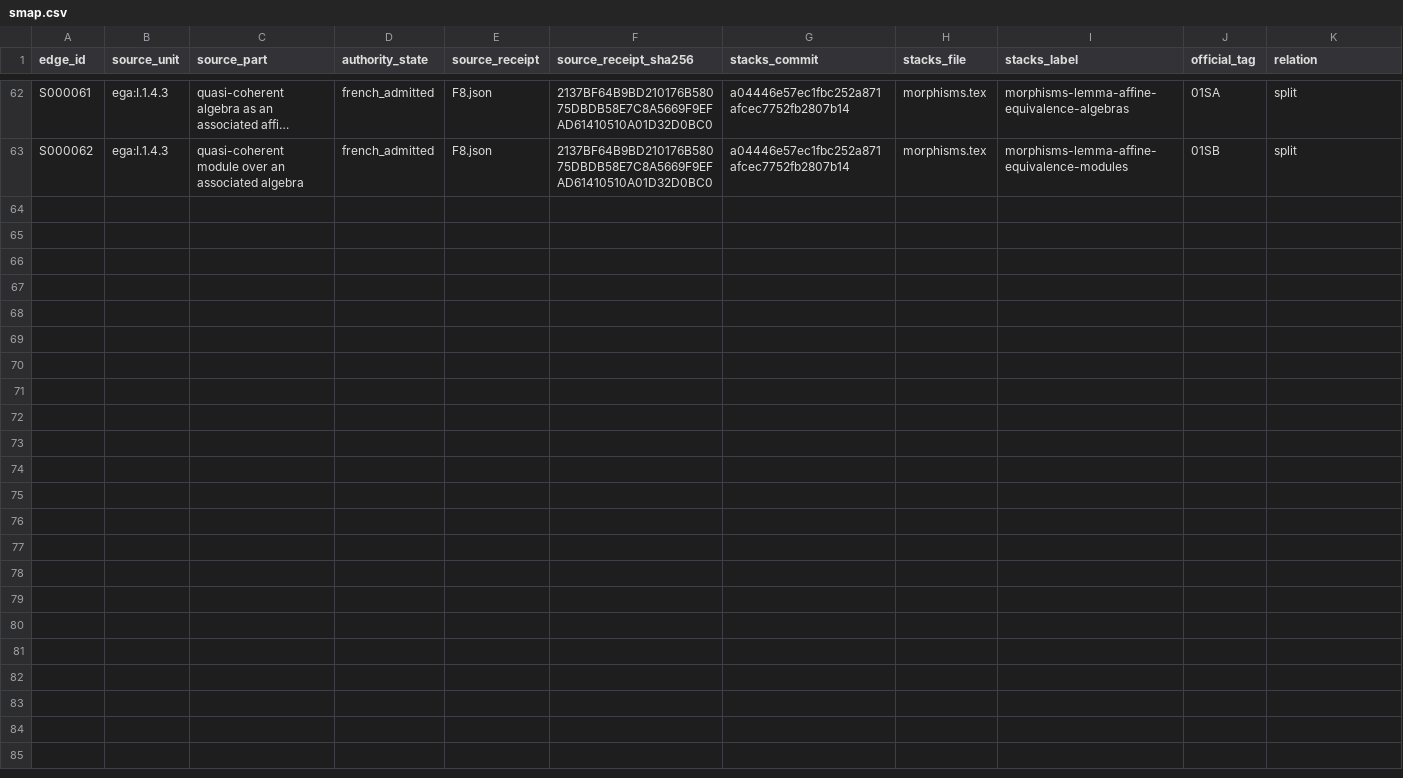
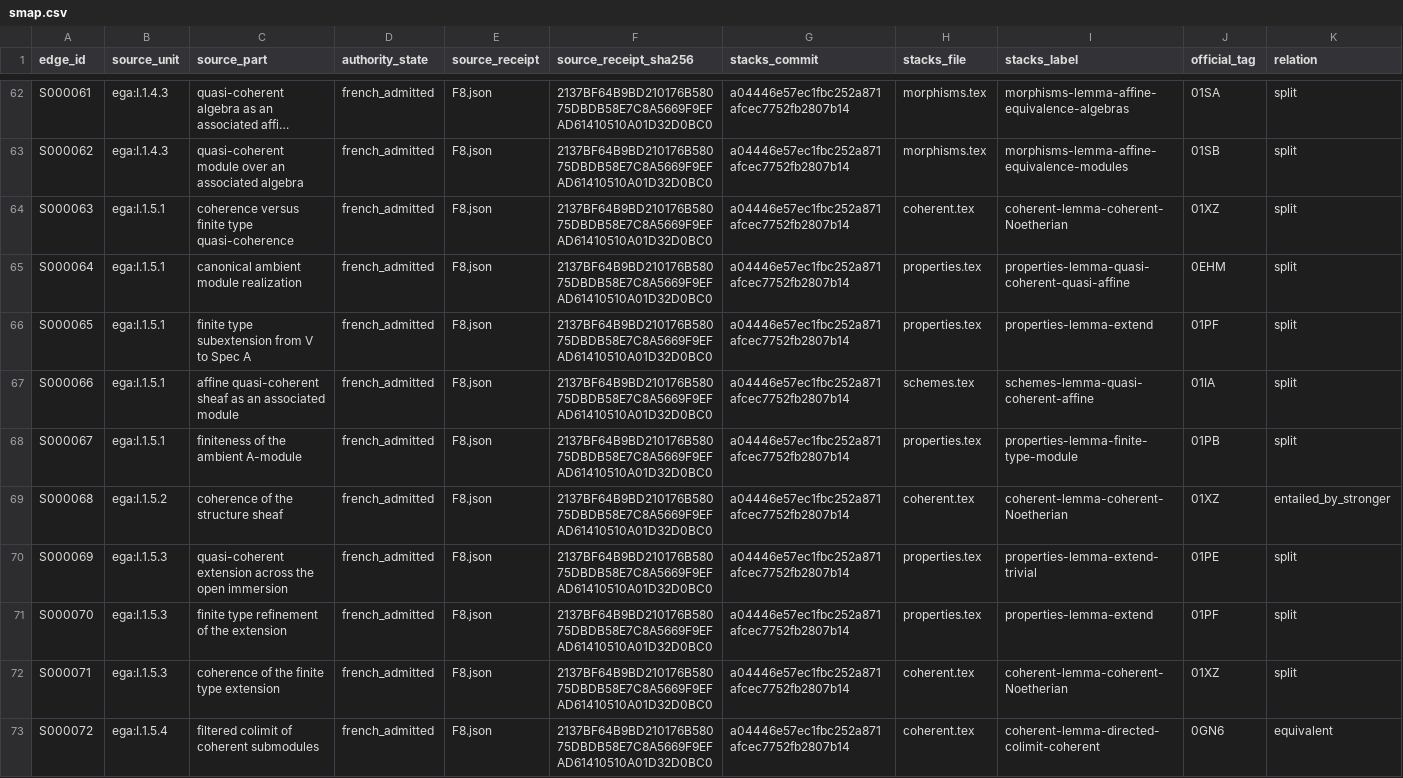
Before and after one commit to KokunoYumeto/stacks-english-ai-edition, a CSV file: ega/smap.csv, drawn as a sheet; only a part is shown, gaps mark what is left out; long unchanged cells end in …; rows hold the shown columns only; the diff names each change by its address in the sheet, - before the commit and + after, or states it on an @@ line.

Commit message:
EGA: map coherent sheaves and fix extension citation

```diff
--- a/ega/smap.csv
+++ b/ega/smap.csv
+row 64: S000063 | ega:I.1.5.1 | coherence versus finite type quasi-coherence | french_admitted | F8.json | 2137BF64B9BD210176B58075DBDB58E7C8A5669F9EFAD61410510A01D32D0BC0 | a04446e57ec1fbc252a871afcec7752fb2807b14 | coherent.tex | coherent-lemma-coherent-Noetherian | 01XZ | split
+row 65: S000064 | ega:I.1.5.1 | canonical ambient module realization | french_admitted | F8.json | 2137BF64B9BD210176B58075DBDB58E7C8A5669F9EFAD61410510A01D32D0BC0 | a04446e57ec1fbc252a871afcec7752fb2807b14 | properties.tex | properties-lemma-quasi-coherent-quasi-affine | 0EHM | split
+row 66: S000065 | ega:I.1.5.1 | finite type subextension from V to Spec A | french_admitted | F8.json | 2137BF64B9BD210176B58075DBDB58E7C8A5669F9EFAD61410510A01D32D0BC0 | a04446e57ec1fbc252a871afcec7752fb2807b14 | properties.tex | properties-lemma-extend | 01PF | split
+row 67: S000066 | ega:I.1.5.1 | affine quasi-coherent sheaf as an associated module | french_admitted | F8.json | 2137BF64B9BD210176B58075DBDB58E7C8A5669F9EFAD61410510A01D32D0BC0 | a04446e57ec1fbc252a871afcec7752fb2807b14 | schemes.tex | schemes-lemma-quasi-coherent-affine | 01IA | split
+row 68: S000067 | ega:I.1.5.1 | finiteness of the ambient A-module | french_admitted | F8.json | 2137BF64B9BD210176B58075DBDB58E7C8A5669F9EFAD61410510A01D32D0BC0 | a04446e57ec1fbc252a871afcec7752fb2807b14 | properties.tex | properties-lemma-finite-type-module | 01PB | split
+row 69: S000068 | ega:I.1.5.2 | coherence of the structure sheaf | french_admitted | F8.json | 2137BF64B9BD210176B58075DBDB58E7C8A5669F9EFAD61410510A01D32D0BC0 | a04446e57ec1fbc252a871afcec7752fb2807b14 | coherent.tex | coherent-lemma-coherent-Noetherian | 01XZ | entailed_by_stronger
+row 70: S000069 | ega:I.1.5.3 | quasi-coherent extension across the open immersion | french_admitted | F8.json | 2137BF64B9BD210176B58075DBDB58E7C8A5669F9EFAD61410510A01D32D0BC0 | a04446e57ec1fbc252a871afcec7752fb2807b14 | properties.tex | properties-lemma-extend-trivial | 01PE | split
+row 71: S000070 | ega:I.1.5.3 | finite type refinement of the extension | french_admitted | F8.json | 2137BF64B9BD210176B58075DBDB58E7C8A5669F9EFAD61410510A01D32D0BC0 | a04446e57ec1fbc252a871afcec7752fb2807b14 | properties.tex | properties-lemma-extend | 01PF | split
+row 72: S000071 | ega:I.1.5.3 | coherence of the finite type extension | french_admitted | F8.json | 2137BF64B9BD210176B58075DBDB58E7C8A5669F9EFAD61410510A01D32D0BC0 | a04446e57ec1fbc252a871afcec7752fb2807b14 | coherent.tex | coherent-lemma-coherent-Noetherian | 01XZ | split
+row 73: S000072 | ega:I.1.5.4 | filtered colimit of coherent submodules | french_admitted | F8.json | 2137BF64B9BD210176B58075DBDB58E7C8A5669F9EFAD61410510A01D32D0BC0 | a04446e57ec1fbc252a871afcec7752fb2807b14 | coherent.tex | coherent-lemma-directed-colimit-coherent | 0GN6 | equivalent
```
Also changed, not shown: ega/agent.csv, ega/dec.csv, 6 other files.
